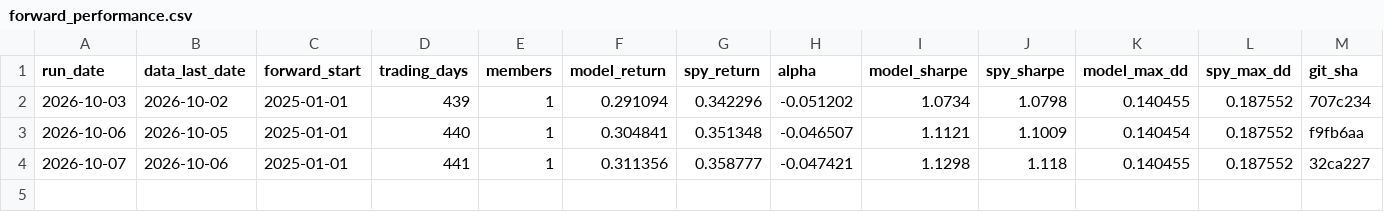
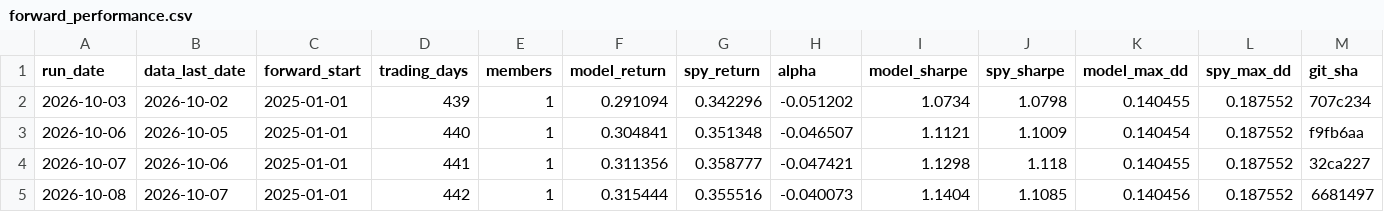
Before and after one commit to owandakin-coder/agent-analyst, a CSV file: forward_log/forward_performance.csv, drawn as a sheet.

```diff
--- a/forward_log/forward_performance.csv
+++ b/forward_log/forward_performance.csv
@@ -4 +4,2 @@ run_date,data_last_date,forward_start,trading_days,members,model_return,spy_retu
 2026-10-07,2026-10-06,2025-01-01,441,1,0.311356,0.358777,-0.047421,1.1298,1.118,0.140455,0.187552,32ca227
+2026-10-08,2026-10-07,2025-01-01,442,1,0.315444,0.355516,-0.040073,1.1404,1.1085,0.140456,0.187552,6681497
```
